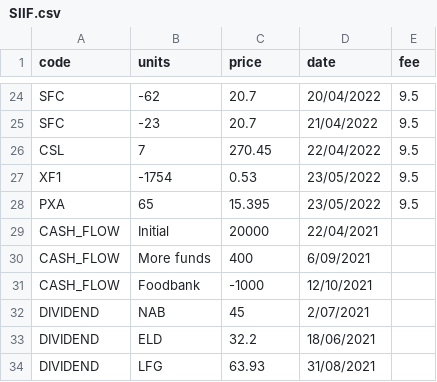
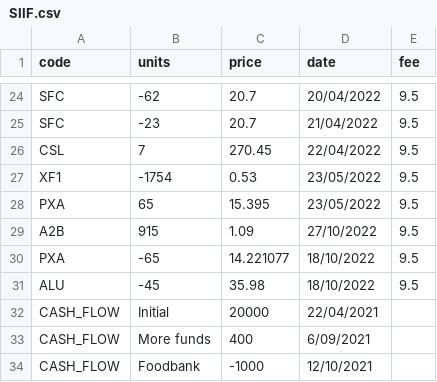
Before and after one commit to CameronChandler/SARA, a CSV file: portfolios/SIIF.csv, drawn as a sheet; only a part is shown, gaps mark what is left out; the shorter side is filled out with more unchanged rows.

Commit message:
Updated portfolio.py

```diff
--- a/portfolios/SIIF.csv
+++ b/portfolios/SIIF.csv
@@ -28,2 +28,5 @@ XF1,-1754,0.53,23/05/2022,9.5
 PXA,65,15.395,23/05/2022,9.5
+A2B,915,1.09,27/10/2022,9.5
+PXA,-65,14.221077,18/10/2022,9.5
+ALU,-45,35.98,18/10/2022,9.5
 CASH_FLOW,Initial,20000,22/04/2021,
```
Also changed, not shown: 3 other files.
